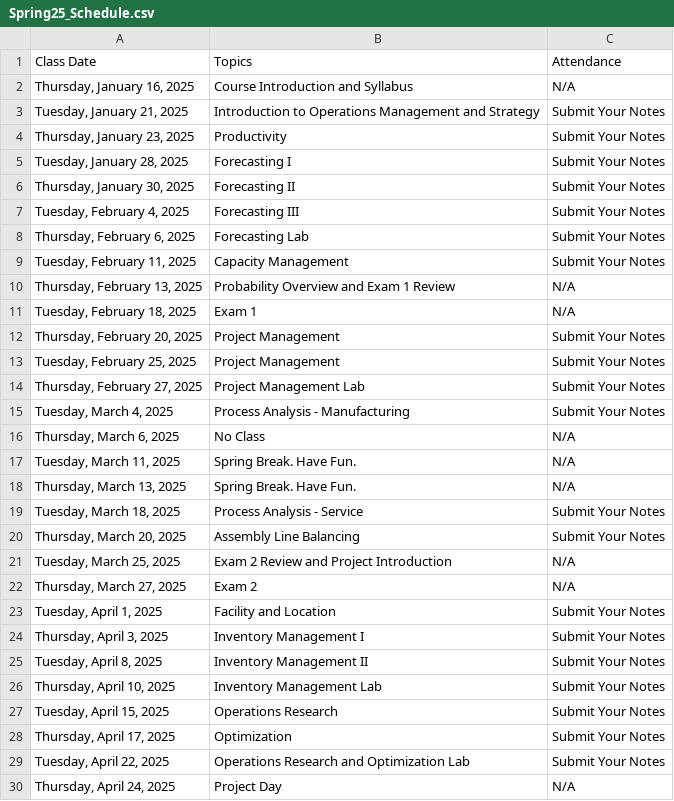
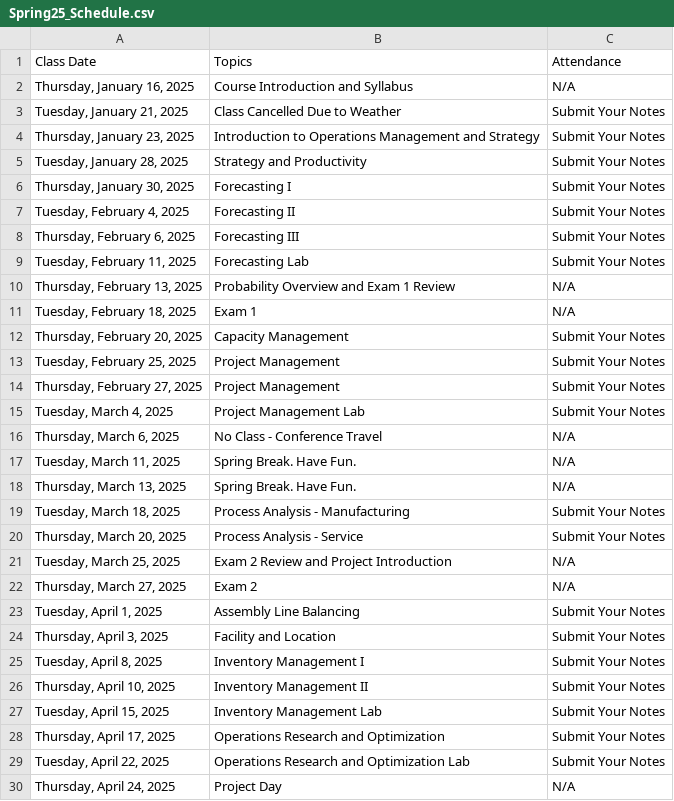
Before and after one commit to IanLiu0313/BAT3301_Spring25, a CSV file: Spring25_Schedule.csv, drawn as a sheet; only a part is shown.

```diff
--- a/Spring25_Schedule.csv
+++ b/Spring25_Schedule.csv
@@ -2,28 +2,28 @@
 "Thursday, January 16, 2025",Course Introduction and Syllabus,N/A
-"Tuesday, January 21, 2025",Introduction to Operations Management and Strategy,Submit Your Notes
-"Thursday, January 23, 2025",Productivity ,Submit Your Notes
-"Tuesday, January 28, 2025",Forecasting I,Submit Your Notes
-"Thursday, January 30, 2025",Forecasting II,Submit Your Notes
-"Tuesday, February 4, 2025",Forecasting III,Submit Your Notes
-"Thursday, February 6, 2025",Forecasting Lab,Submit Your Notes
-"Tuesday, February 11, 2025",Capacity Management,Submit Your Notes
+"Tuesday, January 21, 2025",Class Cancelled Due to Weather,Submit Your Notes
+"Thursday, January 23, 2025",Introduction to Operations Management and Strategy,Submit Your Notes
+"Tuesday, January 28, 2025",Strategy and Productivity ,Submit Your Notes
+"Thursday, January 30, 2025",Forecasting I,Submit Your Notes
+"Tuesday, February 4, 2025",Forecasting II,Submit Your Notes
+"Thursday, February 6, 2025",Forecasting III,Submit Your Notes
+"Tuesday, February 11, 2025",Forecasting Lab,Submit Your Notes
 "Thursday, February 13, 2025",Probability Overview and Exam 1 Review,N/A
 "Tuesday, February 18, 2025",Exam 1,N/A
-"Thursday, February 20, 2025",Project Management,Submit Your Notes
+"Thursday, February 20, 2025",Capacity Management,Submit Your Notes
 "Tuesday, February 25, 2025",Project Management,Submit Your Notes
-"Thursday, February 27, 2025",Project Management Lab,Submit Your Notes
-"Tuesday, March 4, 2025",Process Analysis - Manufacturing,Submit Your Notes
-"Thursday, March 6, 2025",No Class,N/A
+"Thursday, February 27, 2025",Project Management,Submit Your Notes
+"Tuesday, March 4, 2025",Project Management Lab,Submit Your Notes
+"Thursday, March 6, 2025",No Class - Conference Travel,N/A
 "Tuesday, March 11, 2025",Spring Break. Have Fun.,N/A
 "Thursday, March 13, 2025",Spring Break. Have Fun.,N/A
-"Tuesday, March 18, 2025",Process Analysis - Service,Submit Your Notes
-"Thursday, March 20, 2025",Assembly Line Balancing,Submit Your Notes
+"Tuesday, March 18, 2025",Process Analysis - Manufacturing,Submit Your Notes
+"Thursday, March 20, 2025",Process Analysis - Service,Submit Your Notes
 "Tuesday, March 25, 2025",Exam 2 Review and Project Introduction,N/A
 "Thursday, March 27, 2025",Exam 2,N/A
-"Tuesday, April 1, 2025",Facility and Location,Submit Your Notes
-"Thursday, April 3, 2025",Inventory Management I ,Submit Your Notes
-"Tuesday, April 8, 2025",Inventory Management II,Submit Your Notes
-"Thursday, April 10, 2025",Inventory Management Lab,Submit Your Notes
-"Tuesday, April 15, 2025",Operations Research,Submit Your Notes
-"Thursday, April 17, 2025",Optimization,Submit Your Notes
+"Tuesday, April 1, 2025",Assembly Line Balancing,Submit Your Notes
+"Thursday, April 3, 2025",Facility and Location,Submit Your Notes
+"Tuesday, April 8, 2025",Inventory Management I ,Submit Your Notes
+"Thursday, April 10, 2025",Inventory Management II,Submit Your Notes
+"Tuesday, April 15, 2025",Inventory Management Lab,Submit Your Notes
+"Thursday, April 17, 2025",Operations Research and Optimization,Submit Your Notes
 "Tuesday, April 22, 2025",Operations Research and Optimization Lab,Submit Your Notes
```
Also changed, not shown: 2 other files.
